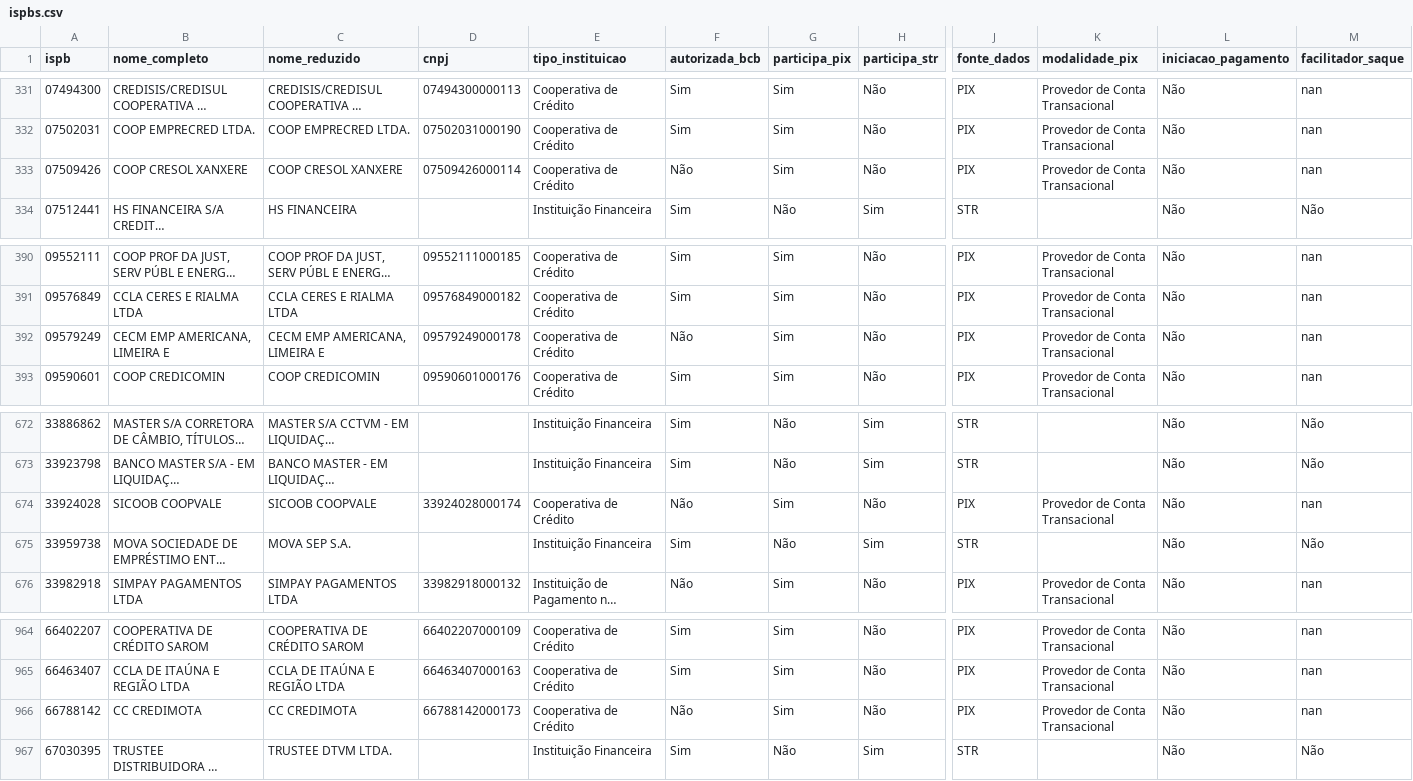
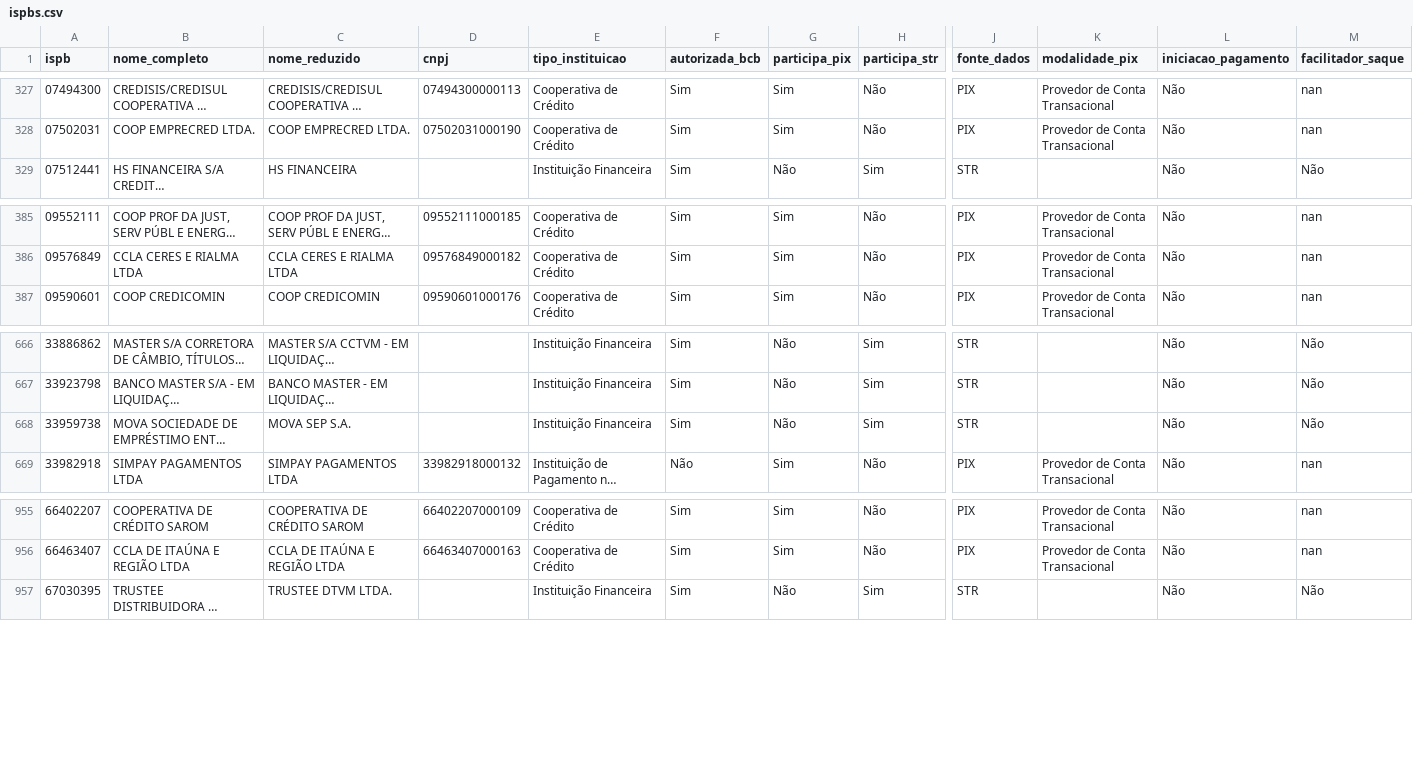
Before and after one commit to antoniopaolillo/brasil-ispb-database, a CSV file: data/ispbs.csv, drawn as a sheet; only a part is shown, gaps mark what is left out; long unchanged cells end in …; rows hold the shown columns only; the diff covers the shown part only; the diff names each change by its address in the sheet, - before the commit and + after, or states it on an @@ line.

```diff
--- a/data/ispbs.csv
+++ b/data/ispbs.csv
-row 333: 07509426 | COOP CRESOL XANXERE | COOP CRESOL XANXERE | 07509426000114 | Cooperativa de Crédito | Não | Sim | Não | PIX | Provedor de Conta Transacional | Não | nan
-row 392: 09579249 | CECM EMP AMERICANA, LIMEIRA E | CECM EMP AMERICANA, LIMEIRA E | 09579249000178 | Cooperativa de Crédito | Não | Sim | Não | PIX | Provedor de Conta Transacional | Não | nan
-row 674: 33924028 | SICOOB COOPVALE | SICOOB COOPVALE | 33924028000174 | Cooperativa de Crédito | Não | Sim | Não | PIX | Provedor de Conta Transacional | Não | nan
-row 966: 66788142 | CC CREDIMOTA | CC CREDIMOTA | 66788142000173 | Cooperativa de Crédito | Não | Sim | Não | PIX | Provedor de Conta Transacional | Não | nan
```
Also changed, not shown: 6 removed rows and 2 edited cells elsewhere in this file, 2 other files.
